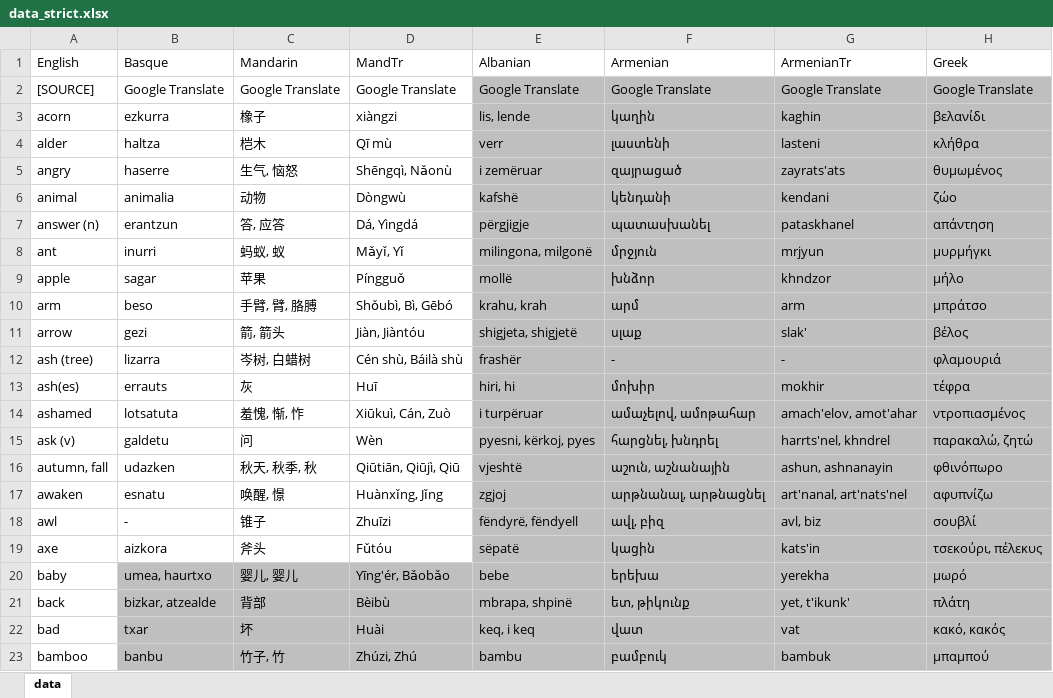
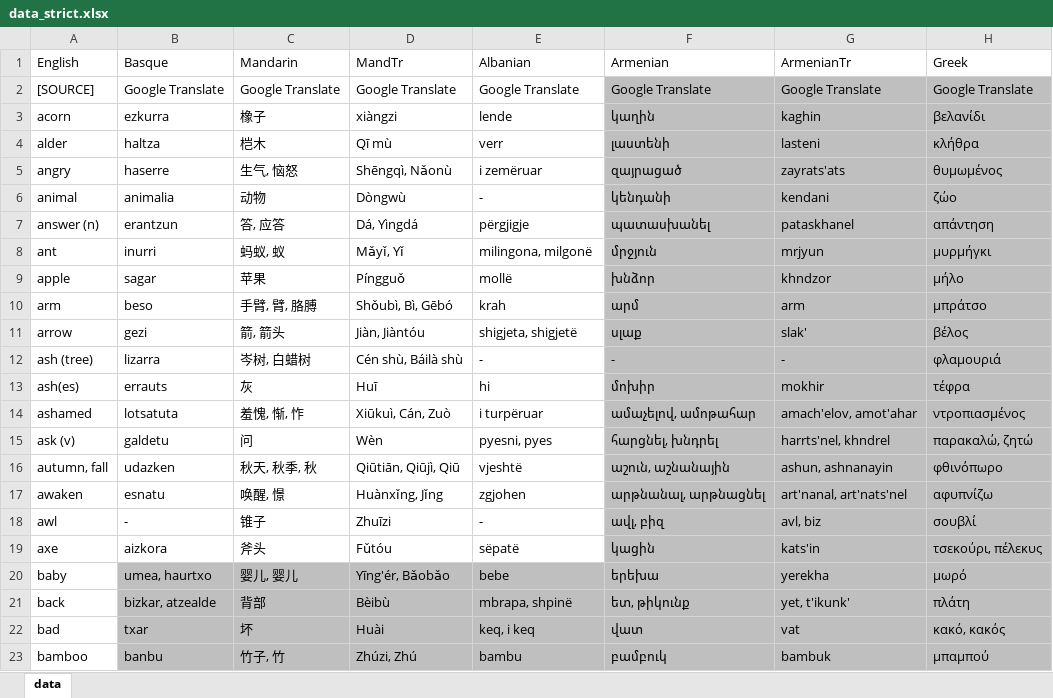
Before and after one commit to damiansp/linguistics, an Excel workbook: historical/data/data_strict.xlsx, sheet data, drawn as a sheet; only a part is shown; values as stored, in another font and other column widths than the file's, no borders; the diff names each change by its address in the sheet, - before the commit and + after, or states it on an @@ line.

Commit message:
albanian -a srict

```diff
--- a/historical/data/data_strict.xlsx (sheet data)
+++ b/historical/data/data_strict.xlsx (sheet data)
-E2:E19 fill: #BFBFBF
+E2:E19 fill: none
-E3 (Albanian): lis, lende
+E3 (Albanian): lende
-E6 (Albanian): kafshë
+E6 (Albanian): -
-E10 (Albanian): krahu, krah
+E10 (Albanian): krah
-E12 (Albanian): frashër
+E12 (Albanian): -
-E13 (Albanian): hiri, hi
+E13 (Albanian): hi
-E15 (Albanian): pyesni, kërkoj, pyes
+E15 (Albanian): pyesni, pyes
-E17 (Albanian): zgjoj
+E17 (Albanian): zgjohen
-E18 (Albanian): fëndyrë, fëndyell
+E18 (Albanian): -
```
